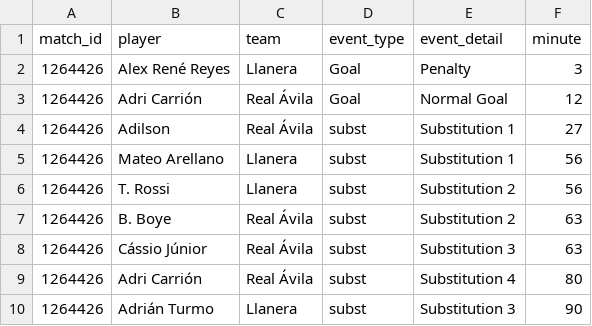
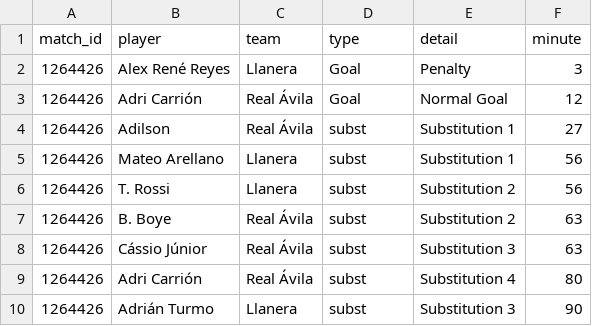
Before and after one commit to abowlingfan6/soccer-ratings, a CSV file: data/match_events.csv, drawn as a sheet.

```diff
--- a/data/match_events.csv
+++ b/data/match_events.csv
@@ -1,2 +1,2 @@
-match_id,player,team,event_type,event_detail,minute
+match_id,player,team,type,detail,minute
 1264426,Alex René Reyes,Llanera,Goal,Penalty,3
```
Also changed, not shown: 1 other file.
